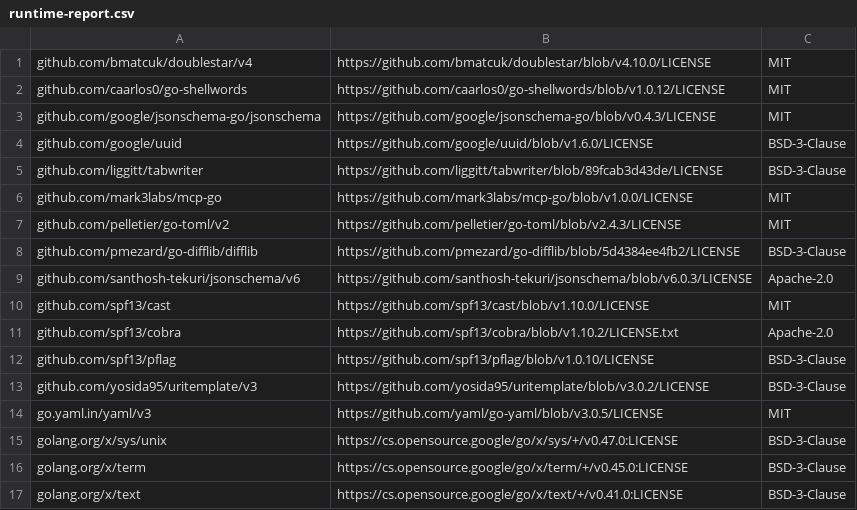
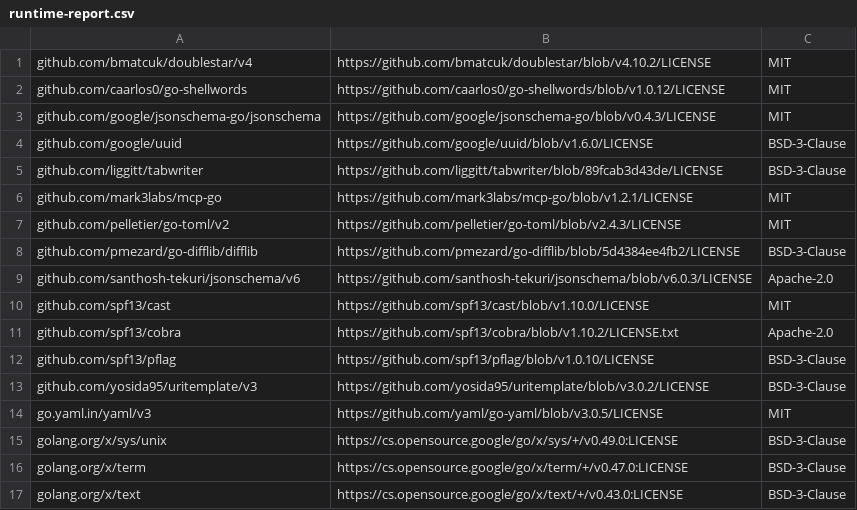
Before and after one commit to skaphos/repokeeper, a CSV file: third_party_licenses/runtime-report.csv, drawn as a sheet.

Commit message:
chore(deps): regenerate third-party notices and clean bin/
Regenerate third_party_licenses/ with `task notices` so the runtime
inventory links the versions this change ships (doublestar 4.10.2,
mcp-go 1.2.1, x/sys 0.49.0, x/term 0.47.0, x/text 0.43.0). Only the CSV
moved; the license texts are unchanged.

Teach `task clean` to remove bin/, where the staticcheck task now
builds its binary, so the task keeps its promise of removing all build
artifacts on both the Windows and non-Windows branches.

Signed-off-by: Shawn Stratton <shawn@skaphos.io>

```diff
--- a/third_party_licenses/runtime-report.csv
+++ b/third_party_licenses/runtime-report.csv
@@ -1,2 +1,2 @@
-github.com/bmatcuk/doublestar/v4,https://github.com/bmatcuk/doublestar/blob/v4.10.0/LICENSE,MIT
+github.com/bmatcuk/doublestar/v4,https://github.com/bmatcuk/doublestar/blob/v4.10.2/LICENSE,MIT
 github.com/caarlos0/go-shellwords,https://github.com/caarlos0/go-shellwords/blob/v1.0.12/LICENSE,MIT
@@ -5,3 +5,3 @@ github.com/google/uuid,https://github.com/google/uuid/blob/v1.6.0/LICENSE,BSD-3-
 github.com/liggitt/tabwriter,https://github.com/liggitt/tabwriter/blob/89fcab3d43de/LICENSE,BSD-3-Clause
-github.com/mark3labs/mcp-go,https://github.com/mark3labs/mcp-go/blob/v1.0.0/LICENSE,MIT
+github.com/mark3labs/mcp-go,https://github.com/mark3labs/mcp-go/blob/v1.2.1/LICENSE,MIT
 github.com/pelletier/go-toml/v2,https://github.com/pelletier/go-toml/blob/v2.4.3/LICENSE,MIT
@@ -14,4 +14,4 @@ github.com/yosida95/uritemplate/v3,https://github.com/yosida95/uritemplate/blob/
 go.yaml.in/yaml/v3,https://github.com/yaml/go-yaml/blob/v3.0.5/LICENSE,MIT
-golang.org/x/sys/unix,https://cs.opensource.google/go/x/sys/+/v0.47.0:LICENSE,BSD-3-Clause
-golang.org/x/term,https://cs.opensource.google/go/x/term/+/v0.45.0:LICENSE,BSD-3-Clause
-golang.org/x/text,https://cs.opensource.google/go/x/text/+/v0.41.0:LICENSE,BSD-3-Clause
+golang.org/x/sys/unix,https://cs.opensource.google/go/x/sys/+/v0.49.0:LICENSE,BSD-3-Clause
+golang.org/x/term,https://cs.opensource.google/go/x/term/+/v0.47.0:LICENSE,BSD-3-Clause
+golang.org/x/text,https://cs.opensource.google/go/x/text/+/v0.43.0:LICENSE,BSD-3-Clause
```
Also changed, not shown: 1 other file.
